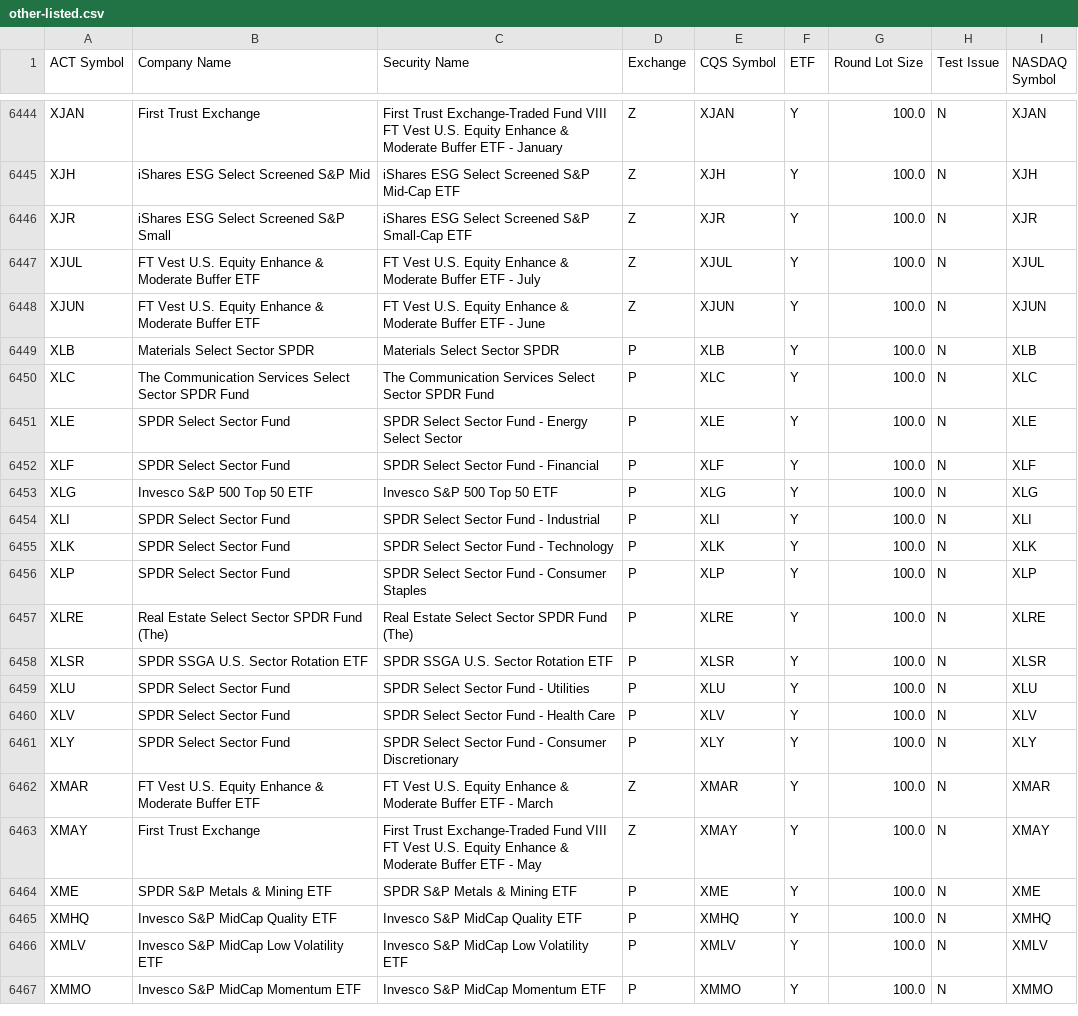
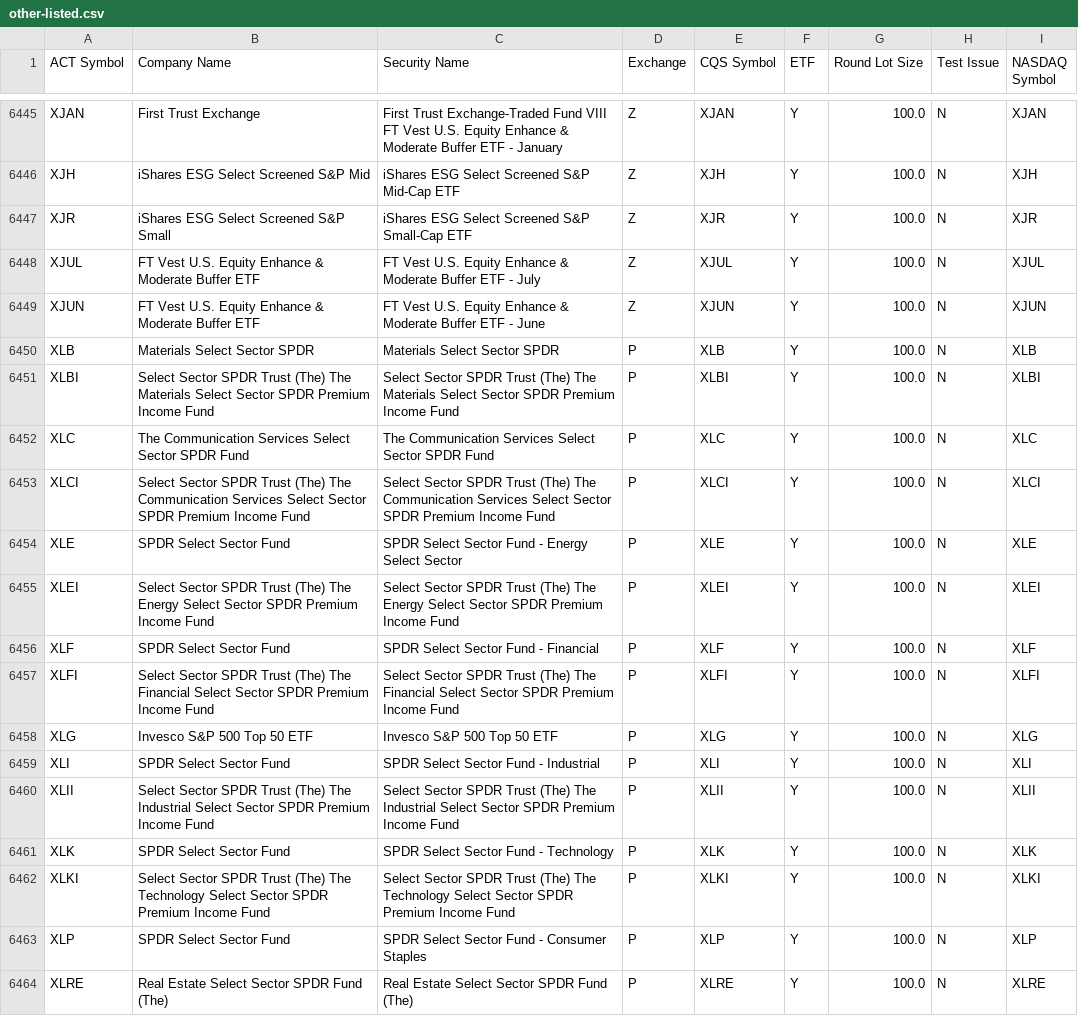
Before and after one commit to datasets/nyse-other-listings, a CSV file: data/other-listed.csv, drawn as a sheet; only a part is shown, gaps mark what is left out; the shorter side is filled out with more unchanged rows; the diff covers the shown part only; the diff names each change by its address in the sheet, - before the commit and + after, or states it on an @@ line.

```diff
--- a/data/other-listed.csv
+++ b/data/other-listed.csv
+row 6451: XLBI | Select Sector SPDR Trust (The) The Materials Select Sector SPDR Premium Income Fund | Select Sector SPDR Trust (The) The Materials Select Sector SPDR Premium Income Fund | P | XLBI | Y | 100.0 | N | XLBI
+row 6453: XLCI | Select Sector SPDR Trust (The) The Communication Services Select Sector SPDR Premium Income Fund | Select Sector SPDR Trust (The) The Communication Services Select Sector SPDR Premium Income Fund | P | XLCI | Y | 100.0 | N | XLCI
+row 6455: XLEI | Select Sector SPDR Trust (The) The Energy Select Sector SPDR Premium Income Fund | Select Sector SPDR Trust (The) The Energy Select Sector SPDR Premium Income Fund | P | XLEI | Y | 100.0 | N | XLEI
+row 6457: XLFI | Select Sector SPDR Trust (The) The Financial Select Sector SPDR Premium Income Fund | Select Sector SPDR Trust (The) The Financial Select Sector SPDR Premium Income Fund | P | XLFI | Y | 100.0 | N | XLFI
+row 6460: XLII | Select Sector SPDR Trust (The) The Industrial Select Sector SPDR Premium Income Fund | Select Sector SPDR Trust (The) The Industrial Select Sector SPDR Premium Income Fund | P | XLII | Y | 100.0 | N | XLII
+row 6462: XLKI | Select Sector SPDR Trust (The) The Technology Select Sector SPDR Premium Income Fund | Select Sector SPDR Trust (The) The Technology Select Sector SPDR Premium Income Fund | P | XLKI | Y | 100.0 | N | XLKI
```
Also changed, not shown: 6 added rows and 2 edited cells elsewhere in this file, data/nyse-listed.csv.
